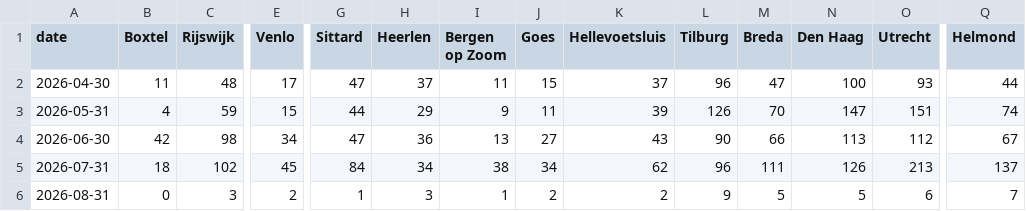
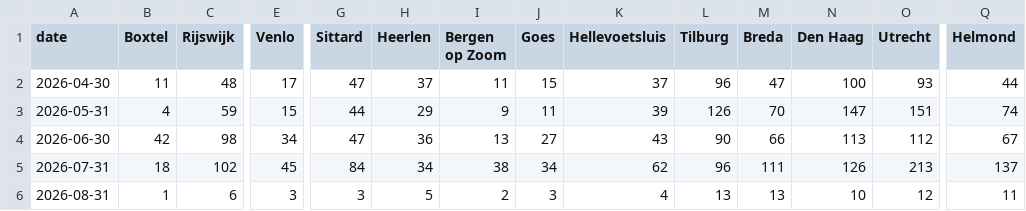
Before and after one commit to scalato/1box-dashboard, a CSV file: data/sp/conversations_by_location.csv, drawn as a sheet; only a part is shown, gaps mark what is left out; the diff covers the shown part only; the diff names each change by its address in the sheet, - before the commit and + after, or states it on an @@ line.

Commit message:
Update MIS data - 2026-08-05

```diff
--- a/data/sp/conversations_by_location.csv
+++ b/data/sp/conversations_by_location.csv
-B6 (Boxtel): 0
+B6 (Boxtel): 1
-C6 (Rijswijk): 3
+C6 (Rijswijk): 6
-E6 (Venlo): 2
+E6 (Venlo): 3
-G6 (Sittard): 1
+G6 (Sittard): 3
-H6 (Heerlen): 3
+H6 (Heerlen): 5
-I6 (Bergen op Zoom): 1
+I6 (Bergen op Zoom): 2
-J6 (Goes): 2
+J6 (Goes): 3
-K6 (Hellevoetsluis): 2
+K6 (Hellevoetsluis): 4
-L6 (Tilburg): 9
+L6 (Tilburg): 13
-M6 (Breda): 5
+M6 (Breda): 13
-N6 (Den Haag): 5
+N6 (Den Haag): 10
-O6 (Utrecht): 6
+O6 (Utrecht): 12
-Q6 (Helmond): 7
+Q6 (Helmond): 11
```
Also changed, not shown: 11 edited cells elsewhere in this file, data/sp/conversations_by_category.csv, data/sp/escalations_by_category.csv, 2 other files.
